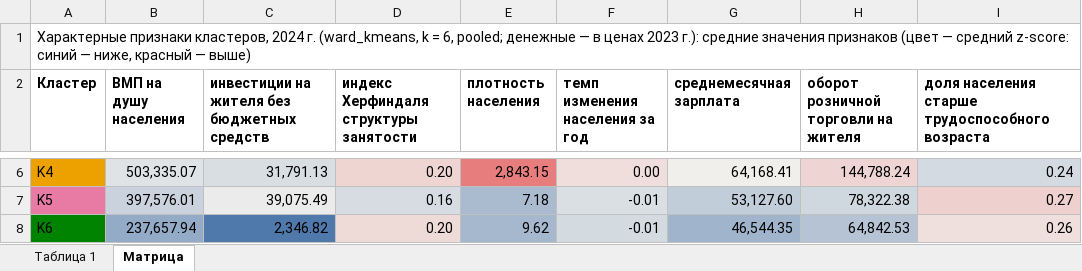
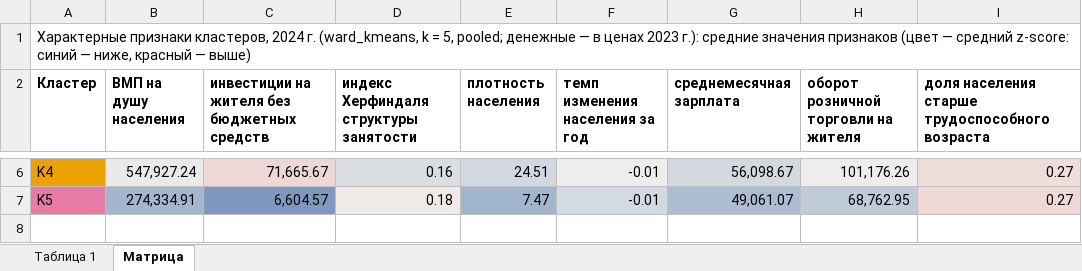
Before and after one commit to quizzes1/sberindex, an Excel workbook: data/processed/summary_table1.xlsx, sheet Матрица, drawn as a sheet; only a part is shown, gaps mark what is left out; values as stored, in another font and other column widths than the file's, no borders; the diff covers the shown part only; the diff names each change by its address in the sheet, - before the commit and + after, or states it on an @@ line.

```diff
--- a/data/processed/summary_table1.xlsx (sheet Матрица)
+++ b/data/processed/summary_table1.xlsx (sheet Матрица)
-A1 (Кластер): …k = 6, pooled; денежные…
+A1 (Кластер): …k = 5, pooled; денежные…
-B6 (ВМП на душу населения): 503,335.07
+B6 (ВМП на душу населения): 547,927.24
-C6: 31,791.13
+C6: 71,665.67
-D6: 0.20
+D6: 0.16
-E6 (плотность населения): 2,843.15
+E6 (плотность населения): 24.51
-E6 fill: #E77E7D
+E6 fill: #D1D8E0
-F6 (темп изменения населения за год): 0.00
+F6 (темп изменения населения за год): -0.01
-G6 (среднемесячная зарплата): 64,168.41
+G6 (среднемесячная зарплата): 56,098.67
-G6 fill: #F0EFEC
+G6 fill: #D2D9E0
-H6: 144,788.24
+H6: 101,176.26
-H6 fill: #EED4D2
+H6 fill: #EDEDEB
-I6: 0.24
+I6: 0.27
-I6 fill: #D4DAE1
+I6 fill: #EFDDDA
-B7 (ВМП на душу населения): 397,576.01
+B7 (ВМП на душу населения): 274,334.91
-B7 fill: #CAD3DD
+B7 fill: #A3B6CD
-C7: 39,075.49
+C7: 6,604.57
-C7 fill: #EAEBEA
+C7 fill: #7D9ABE
-D7: 0.16
+D7: 0.18
-D7 fill: #D6DCE2
+D7 fill: #F0EAE7
-E7 (плотность населения): 7.18
+E7 (плотность населения): 7.47
-G7 (среднемесячная зарплата): 53,127.60
+G7 (среднемесячная зарплата): 49,061.07
-H7: 78,322.38
+H7: 68,762.95
-row 8: K6 | 237,657.94 | 2,346.82 | 0.20 | 9.62 | -0.01 | 46,544.35 | 64,842.53 | 0.26
```
Also changed, not shown: 18 edited cells and cell formats elsewhere in this sheet, sheet Таблица 1, data/processed/summary_table2.xlsx, 30 other files.
